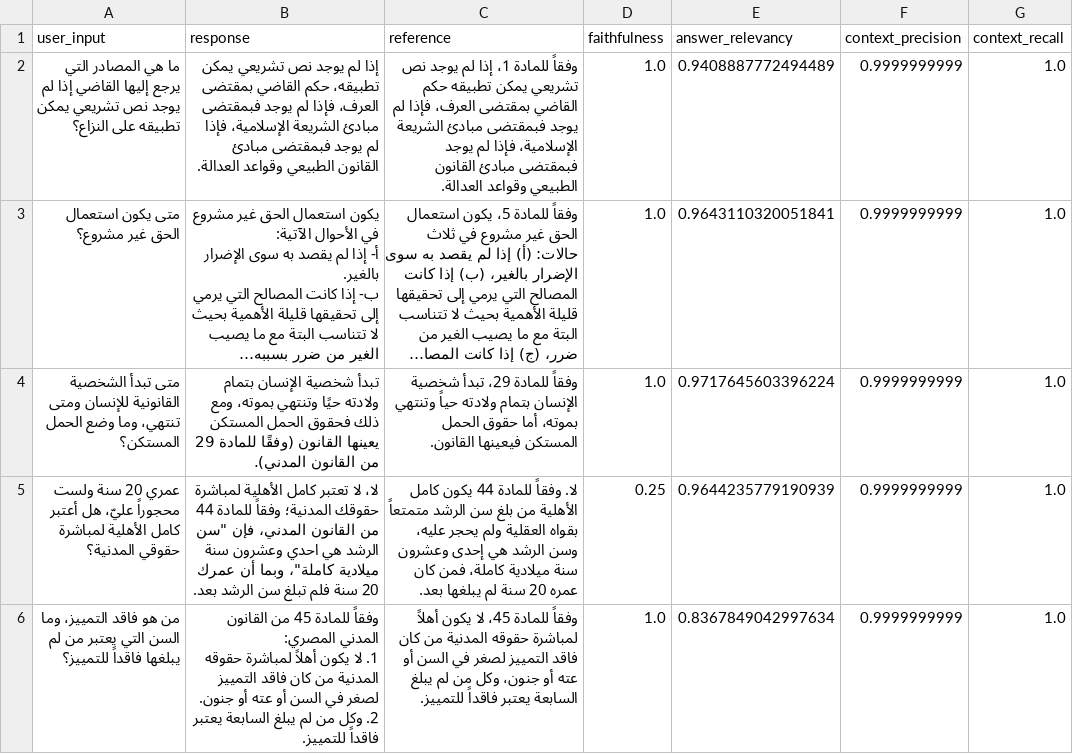
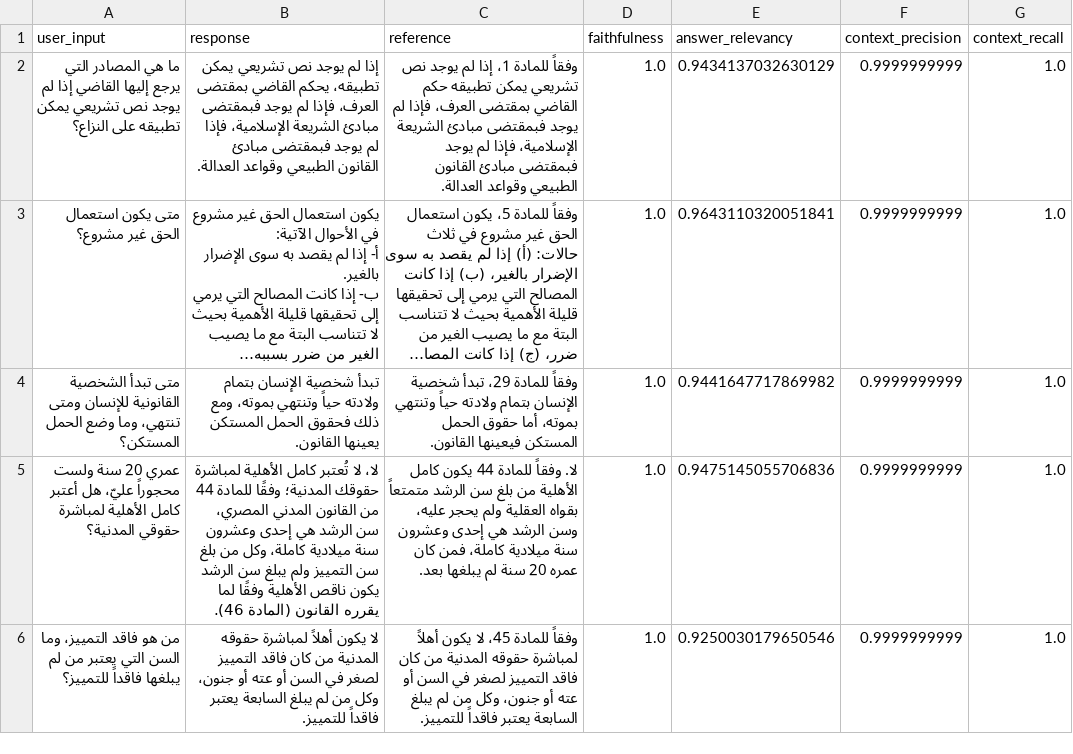
Before and after one commit to shimaa83/rag-legal, a CSV file: data/evaluation/runs/qwen2.5-3b/k5_p326fdb8d/ragas_per_sample.csv, drawn as a sheet; long unchanged cells end in …; ↵ is a line break in a cell; the diff names each change by its address in the sheet, - before the commit and + after, or states it on an @@ line.

```diff
--- a/data/evaluation/runs/qwen2.5-3b/k5_p326fdb8d/ragas_per_sample.csv
+++ b/data/evaluation/runs/qwen2.5-3b/k5_p326fdb8d/ragas_per_sample.csv
-B2 (response): …يمكن تطبيقه، حكم القاضي بمقتضى…
+B2 (response): …يمكن تطبيقه، يحكم القاضي بمقتضى…
-E2 (answer_relevancy): 0.9408887772494489
+E2 (answer_relevancy): 0.9434137032630129
-B4 (response): …بتمام ولادته حيًا وتنتهي بموته، ومع ذلك فحقوق الحمل المستكن يعينها القانون (وفقًا للمادة 29 من القانون المدني).
+B4 (response): …بتمام ولادته حياً وتنتهي بموته، ومع ذلك فحقوق الحمل المستكن يعينها القانون.
-E4 (answer_relevancy): 0.9717645603396224
+E4 (answer_relevancy): 0.9441647717869982
-B5 (response): لا، لا تعتبر كامل الأهلية لمباشرة حقوقك المدنية؛ وفقاً للمادة 44 من القانون المدني، فإن "سن الرشد هي احدي وعشرون سنة ميلادية كاملة"، وبما أن عمرك 20 سنة فلم تبلغ سن الرشد بعد.
+B5 (response): لا، لا تُعتبر كامل الأهلية لمباشرة حقوقك المدنية؛ وفقًا للمادة 44 من القانون المدني المصري، سن الرشد هي إحدى وعشرون سنة ميلادية كاملة، وكل من بلغ سن التمييز ولم يبلغ سن الرشد يكون ناقص الأهلية وفقًا لما يقرره القانون (المادة 46).
-D5 (faithfulness): 0.25
+D5 (faithfulness): 1.0
-E5 (answer_relevancy): 0.9644235779190939
+E5 (answer_relevancy): 0.9475145055706836
-B6 (response): وفقاً للمادة 45 من القانون المدني المصري: ↵ 1. لا يكون أهلاً لمباشرة حقوقه المدنية من كان فاقد التمييز لصغر في السن أو عته أو جنون. ↵ 2. وكل من…
+B6 (response): لا يكون أهلاً لمباشرة حقوقه المدنية من كان فاقد التمييز لصغر في السن أو عته أو جنون، وكل من…
-E6 (answer_relevancy): 0.8367849042997634
+E6 (answer_relevancy): 0.9250030179650546
```
Also changed, not shown: 34 other files.
